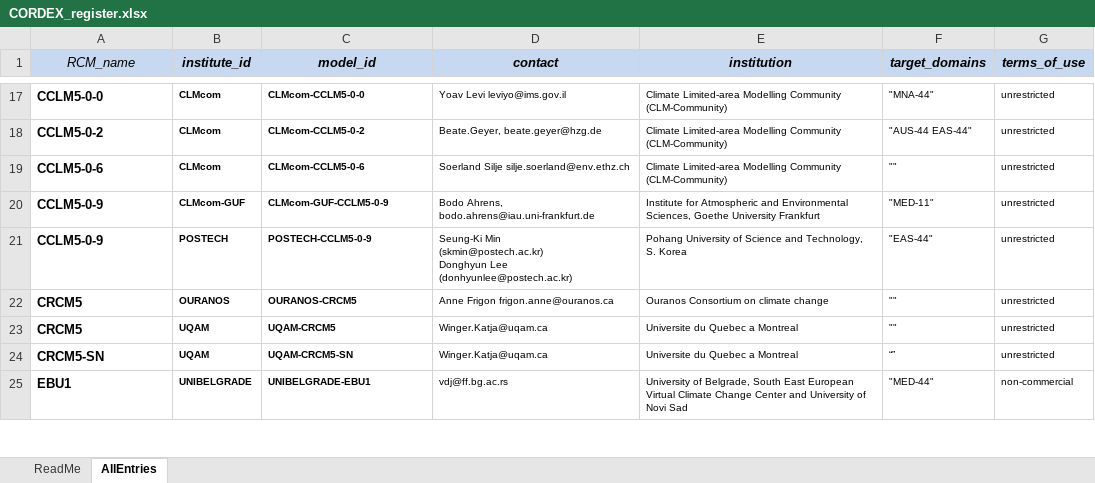
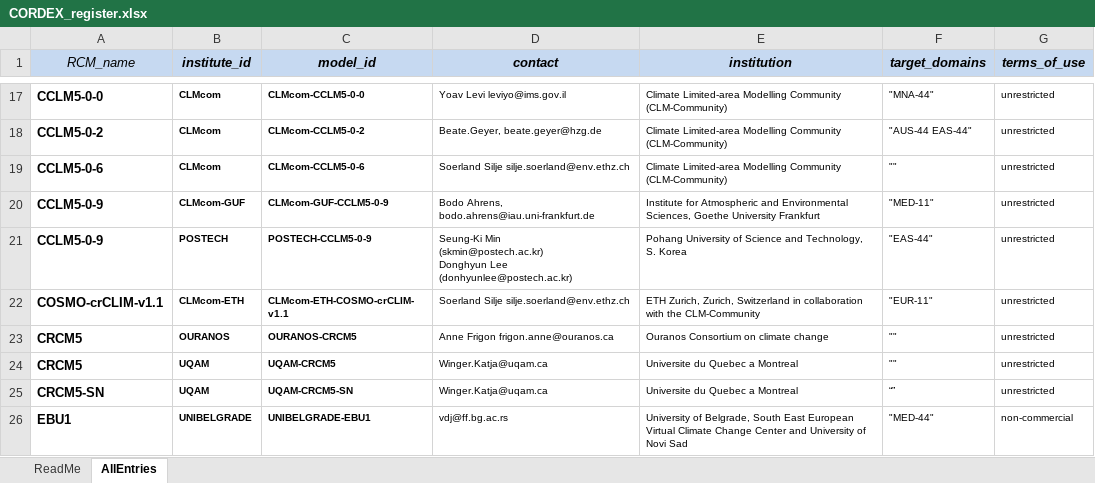
Before and after one commit to IS-ENES-Data/cordex, an Excel workbook: CORDEX_register.xlsx, sheet AllEntries, drawn as a sheet; only a part is shown, gaps mark what is left out; values as stored, in another font and other column widths than the file's, no borders; conditional formats not drawn; the diff names each change by its address in the sheet, - before the commit and + after, or states it on an @@ line.

Commit message:
Add files via upload
Added new ETHZ model

```diff
--- a/CORDEX_register.xlsx (sheet AllEntries)
+++ b/CORDEX_register.xlsx (sheet AllEntries)
+row 22: COSMO-crCLIM-v1.1 | CLMcom-ETH | CLMcom-ETH-COSMO-crCLIM-v1.1 | Soerland Silje silje.soerland@env.ethz.ch | ETH Zurich, Zurich, Switzerland in collaboration with the CLM-Community | "EUR-11" | unrestricted
```
